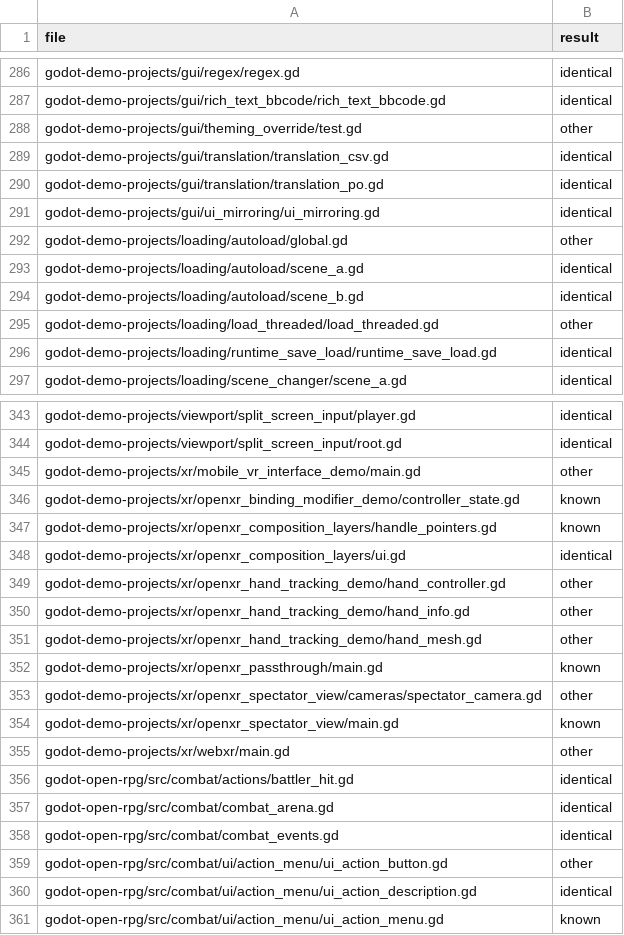
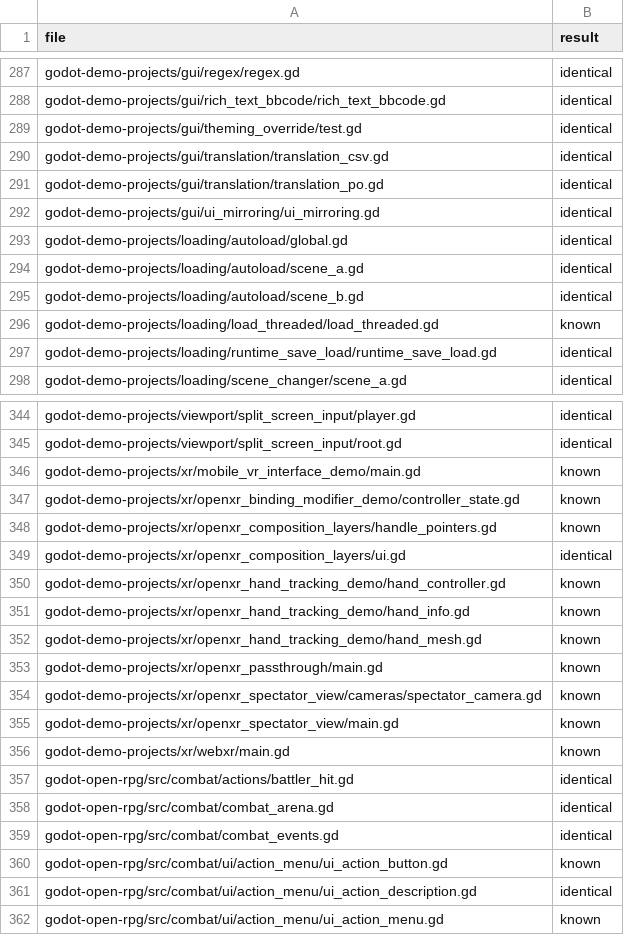
Before and after one commit to YYF233333/petrichor-corpus, a TSV file: surveys/round-trip/results/files.tsv, drawn as a sheet; only a part is shown, gaps mark what is left out; the diff covers the shown part only.

Commit message:
Survey: Add the round trip's second run at 1c88ead
Downcasts written back as x where GDScript types the place, and the
preload constants, are known rewrites now: files that differ otherwise
fall from 64 to 7. Five of them have an explicit as at a typed place,
which the migration unwraps; converted, they keep its error. gdUnit4,
without migrated scripts, did not run.

```diff
--- a/surveys/round-trip/results/files.tsv
+++ b/surveys/round-trip/results/files.tsv
@@ -287,3 +288,3 @@ godot-demo-projects/gui/regex/regex.gd	identical
 godot-demo-projects/gui/rich_text_bbcode/rich_text_bbcode.gd	identical
-godot-demo-projects/gui/theming_override/test.gd	other
+godot-demo-projects/gui/theming_override/test.gd	identical
 godot-demo-projects/gui/translation/translation_csv.gd	identical
@@ -291,6 +292,6 @@ godot-demo-projects/gui/translation/translation_po.gd	identical
 godot-demo-projects/gui/ui_mirroring/ui_mirroring.gd	identical
-godot-demo-projects/loading/autoload/global.gd	other
+godot-demo-projects/loading/autoload/global.gd	identical
 godot-demo-projects/loading/autoload/scene_a.gd	identical
 godot-demo-projects/loading/autoload/scene_b.gd	identical
-godot-demo-projects/loading/load_threaded/load_threaded.gd	other
+godot-demo-projects/loading/load_threaded/load_threaded.gd	known
 godot-demo-projects/loading/runtime_save_load/runtime_save_load.gd	identical
@@ -344,3 +345,3 @@ godot-demo-projects/viewport/split_screen_input/player.gd	identical
 godot-demo-projects/viewport/split_screen_input/root.gd	identical
-godot-demo-projects/xr/mobile_vr_interface_demo/main.gd	other
+godot-demo-projects/xr/mobile_vr_interface_demo/main.gd	known
 godot-demo-projects/xr/openxr_binding_modifier_demo/controller_state.gd	known
@@ -348,9 +349,9 @@ godot-demo-projects/xr/openxr_composition_layers/handle_pointers.gd	known
 godot-demo-projects/xr/openxr_composition_layers/ui.gd	identical
-godot-demo-projects/xr/openxr_hand_tracking_demo/hand_controller.gd	other
-godot-demo-projects/xr/openxr_hand_tracking_demo/hand_info.gd	other
-godot-demo-projects/xr/openxr_hand_tracking_demo/hand_mesh.gd	other
+godot-demo-projects/xr/openxr_hand_tracking_demo/hand_controller.gd	known
+godot-demo-projects/xr/openxr_hand_tracking_demo/hand_info.gd	known
+godot-demo-projects/xr/openxr_hand_tracking_demo/hand_mesh.gd	known
 godot-demo-projects/xr/openxr_passthrough/main.gd	known
-godot-demo-projects/xr/openxr_spectator_view/cameras/spectator_camera.gd	other
+godot-demo-projects/xr/openxr_spectator_view/cameras/spectator_camera.gd	known
 godot-demo-projects/xr/openxr_spectator_view/main.gd	known
-godot-demo-projects/xr/webxr/main.gd	other
+godot-demo-projects/xr/webxr/main.gd	known
 godot-open-rpg/src/combat/actions/battler_hit.gd	identical
@@ -358,3 +359,3 @@ godot-open-rpg/src/combat/combat_arena.gd	identical
 godot-open-rpg/src/combat/combat_events.gd	identical
-godot-open-rpg/src/combat/ui/action_menu/ui_action_button.gd	other
+godot-open-rpg/src/combat/ui/action_menu/ui_action_button.gd	known
 godot-open-rpg/src/combat/ui/action_menu/ui_action_description.gd	identical
```
Also changed, not shown: 2 added rows and 48 edited cells elsewhere in this file, surveys/round-trip/results/rules.tsv, surveys/round-trip/results/summary.tsv, 3 other files.
